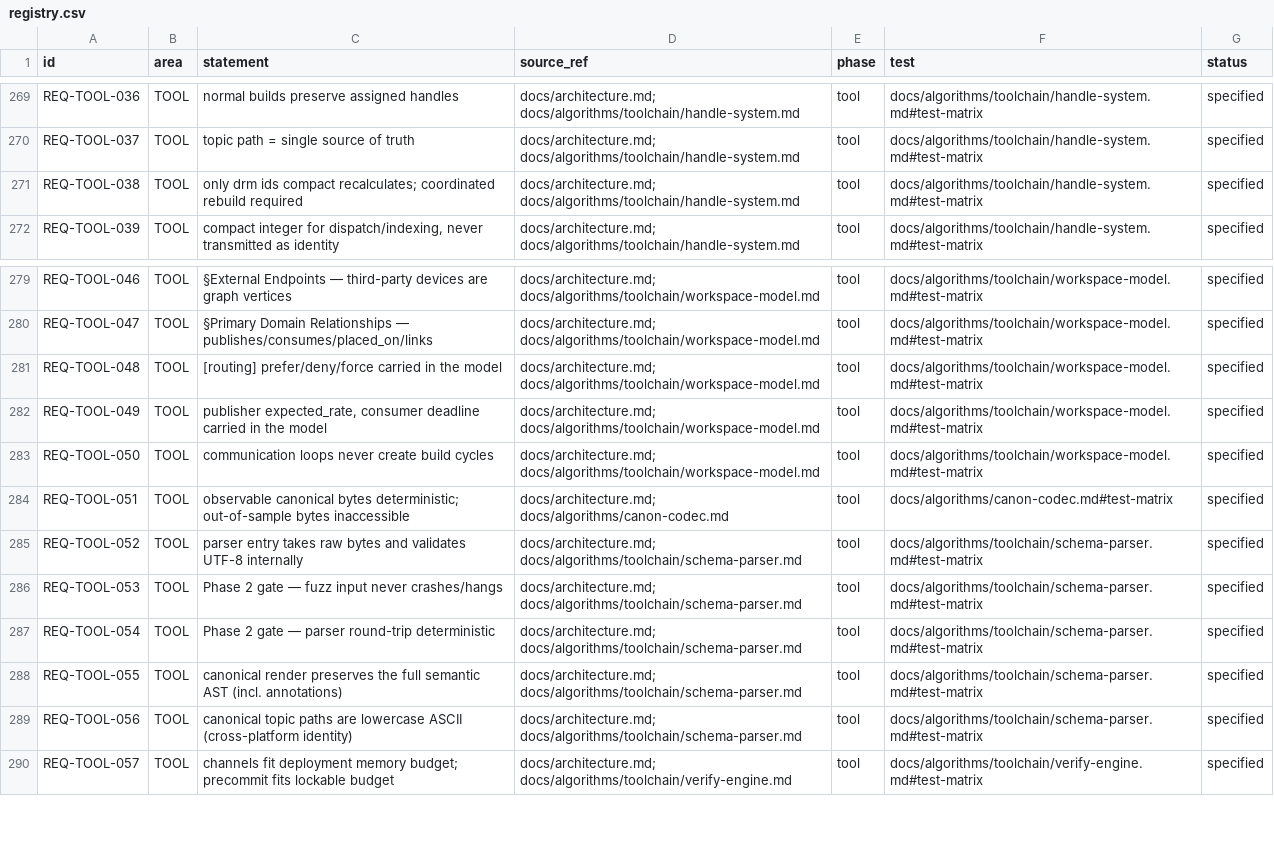
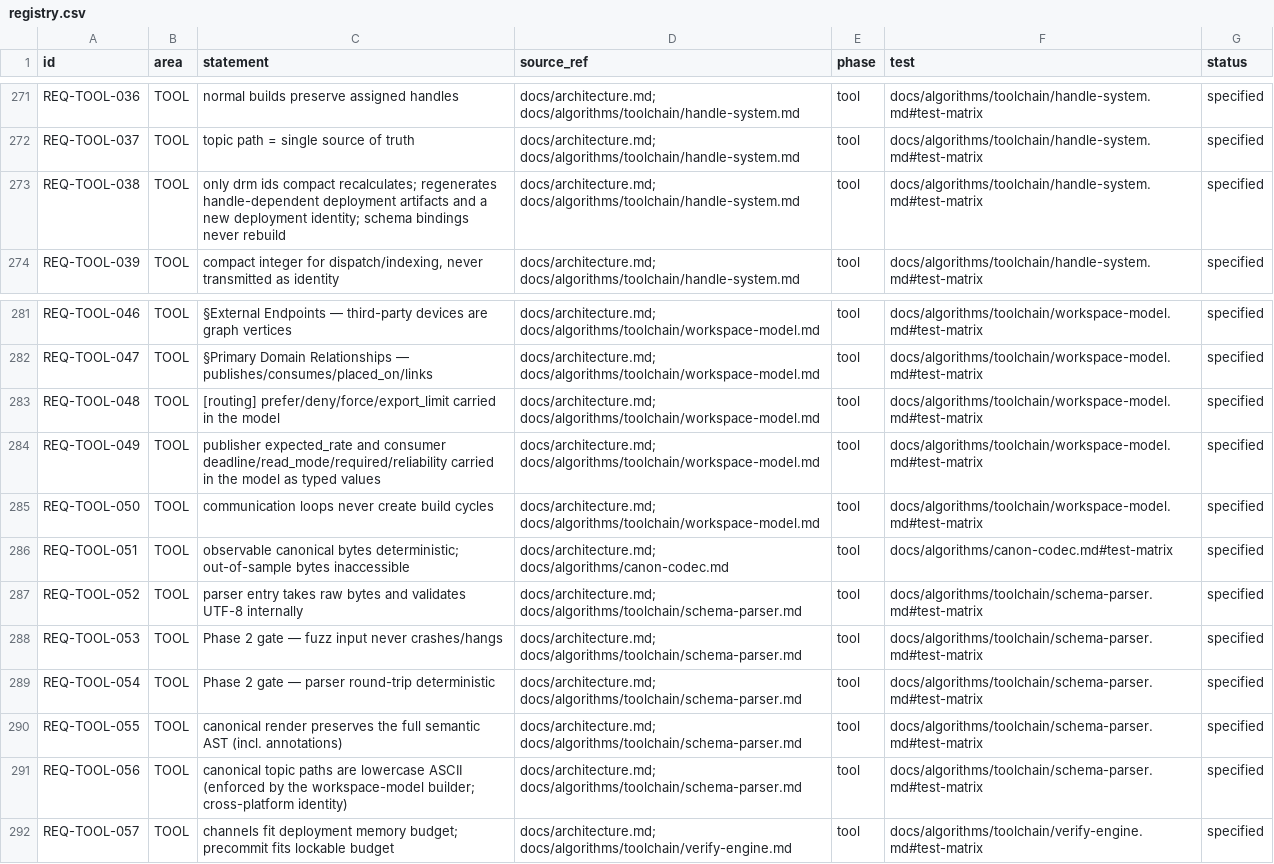
Before and after one commit to shakilapr/drm, a CSV file: docs/req/registry.csv, drawn as a sheet; only a part is shown, gaps mark what is left out; the diff covers the shown part only.

Commit message:
docs: revise router scheduling/shaping, toolchain build+verify, canon-codec, and architecture handle-compaction specs

```diff
--- a/docs/req/registry.csv
+++ b/docs/req/registry.csv
@@ -270,3 +272,3 @@ REQ-TOOL-036,TOOL,"normal builds preserve assigned handles","docs/architecture.m
 REQ-TOOL-037,TOOL,"topic path = single source of truth","docs/architecture.md; docs/algorithms/toolchain/handle-system.md",tool,"docs/algorithms/toolchain/handle-system.md#test-matrix",specified
-REQ-TOOL-038,TOOL,"only drm ids compact recalculates; coordinated rebuild required","docs/architecture.md; docs/algorithms/toolchain/handle-system.md",tool,"docs/algorithms/toolchain/handle-system.md#test-matrix",specified
+REQ-TOOL-038,TOOL,"only drm ids compact recalculates; regenerates handle-dependent deployment artifacts and a new deployment identity; schema bindings never rebuild","docs/architecture.md; docs/algorithms/toolchain/handle-system.md",tool,"docs/algorithms/toolchain/handle-system.md#test-matrix",specified
 REQ-TOOL-039,TOOL,"compact integer for dispatch/indexing, never transmitted as identity","docs/architecture.md; docs/algorithms/toolchain/handle-system.md",tool,"docs/algorithms/toolchain/handle-system.md#test-matrix",specified
@@ -280,4 +282,4 @@ REQ-TOOL-046,TOOL,"§External Endpoints — third-party devices are graph vertic
 REQ-TOOL-047,TOOL,"§Primary Domain Relationships — publishes/consumes/placed_on/links","docs/architecture.md; docs/algorithms/toolchain/workspace-model.md",tool,"docs/algorithms/toolchain/workspace-model.md#test-matrix",specified
-REQ-TOOL-048,TOOL,"[routing] prefer/deny/force carried in the model","docs/architecture.md; docs/algorithms/toolchain/workspace-model.md",tool,"docs/algorithms/toolchain/workspace-model.md#test-matrix",specified
-REQ-TOOL-049,TOOL,"publisher expected_rate, consumer deadline carried in the model","docs/architecture.md; docs/algorithms/toolchain/workspace-model.md",tool,"docs/algorithms/toolchain/workspace-model.md#test-matrix",specified
+REQ-TOOL-048,TOOL,"[routing] prefer/deny/force/export_limit carried in the model","docs/architecture.md; docs/algorithms/toolchain/workspace-model.md",tool,"docs/algorithms/toolchain/workspace-model.md#test-matrix",specified
+REQ-TOOL-049,TOOL,"publisher expected_rate and consumer deadline/read_mode/required/reliability carried in the model as typed values","docs/architecture.md; docs/algorithms/toolchain/workspace-model.md",tool,"docs/algorithms/toolchain/workspace-model.md#test-matrix",specified
 REQ-TOOL-050,TOOL,"communication loops never create build cycles","docs/architecture.md; docs/algorithms/toolchain/workspace-model.md",tool,"docs/algorithms/toolchain/workspace-model.md#test-matrix",specified
@@ -288,3 +290,3 @@ REQ-TOOL-054,TOOL,"Phase 2 gate — parser round-trip deterministic","docs/archi
 REQ-TOOL-055,TOOL,"canonical render preserves the full semantic AST (incl. annotations)","docs/architecture.md; docs/algorithms/toolchain/schema-parser.md",tool,"docs/algorithms/toolchain/schema-parser.md#test-matrix",specified
-REQ-TOOL-056,TOOL,"canonical topic paths are lowercase ASCII (cross-platform identity)","docs/architecture.md; docs/algorithms/toolchain/schema-parser.md",tool,"docs/algorithms/toolchain/schema-parser.md#test-matrix",specified
+REQ-TOOL-056,TOOL,"canonical topic paths are lowercase ASCII (enforced by the workspace-model builder; cross-platform identity)","docs/architecture.md; docs/algorithms/toolchain/schema-parser.md",tool,"docs/algorithms/toolchain/schema-parser.md#test-matrix",specified
 REQ-TOOL-057,TOOL,"channels fit deployment memory budget; precommit fits lockable budget","docs/architecture.md; docs/algorithms/toolchain/verify-engine.md",tool,"docs/algorithms/toolchain/verify-engine.md#test-matrix",specified
```
Also changed, not shown: 2 added rows and 7 edited cells elsewhere in this file, 9 other files.
